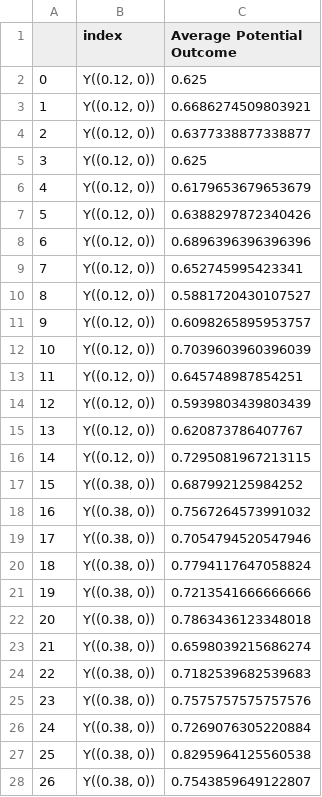
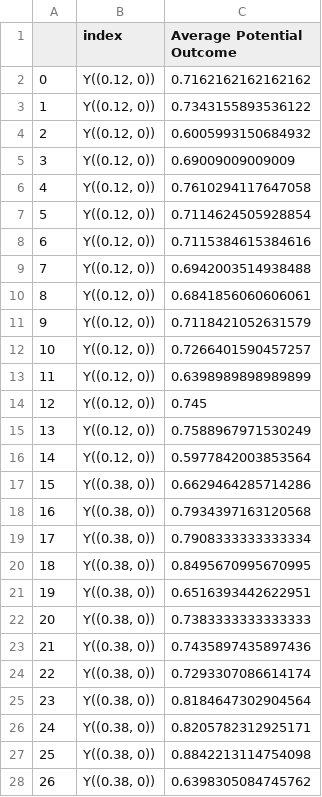
Before and after one commit to Hockey86/iic_causal_inference, a CSV file: aim2/average_te_max_age.csv, drawn as a sheet; only a part is shown; the diff covers the shown part only.

```diff
--- a/aim2/average_te_max_age.csv
+++ b/aim2/average_te_max_age.csv
@@ -1,28 +1,28 @@
 ,index,Average Potential Outcome
-0,"Y((0.12, 0))",0.625
-1,"Y((0.12, 0))",0.6686274509803921
-2,"Y((0.12, 0))",0.6377338877338877
-3,"Y((0.12, 0))",0.625
-4,"Y((0.12, 0))",0.6179653679653679
-5,"Y((0.12, 0))",0.6388297872340426
-6,"Y((0.12, 0))",0.6896396396396396
-7,"Y((0.12, 0))",0.652745995423341
-8,"Y((0.12, 0))",0.5881720430107527
-9,"Y((0.12, 0))",0.6098265895953757
-10,"Y((0.12, 0))",0.7039603960396039
-11,"Y((0.12, 0))",0.645748987854251
-12,"Y((0.12, 0))",0.5939803439803439
-13,"Y((0.12, 0))",0.620873786407767
-14,"Y((0.12, 0))",0.7295081967213115
-15,"Y((0.38, 0))",0.687992125984252
-16,"Y((0.38, 0))",0.7567264573991032
-17,"Y((0.38, 0))",0.7054794520547946
-18,"Y((0.38, 0))",0.7794117647058824
-19,"Y((0.38, 0))",0.7213541666666666
-20,"Y((0.38, 0))",0.7863436123348018
-21,"Y((0.38, 0))",0.6598039215686274
-22,"Y((0.38, 0))",0.7182539682539683
-23,"Y((0.38, 0))",0.7575757575757576
-24,"Y((0.38, 0))",0.7269076305220884
-25,"Y((0.38, 0))",0.8295964125560538
-26,"Y((0.38, 0))",0.7543859649122807
+0,"Y((0.12, 0))",0.7162162162162162
+1,"Y((0.12, 0))",0.7343155893536122
+2,"Y((0.12, 0))",0.6005993150684932
+3,"Y((0.12, 0))",0.69009009009009
+4,"Y((0.12, 0))",0.7610294117647058
+5,"Y((0.12, 0))",0.7114624505928854
+6,"Y((0.12, 0))",0.7115384615384616
+7,"Y((0.12, 0))",0.6942003514938488
+8,"Y((0.12, 0))",0.6841856060606061
+9,"Y((0.12, 0))",0.7118421052631579
+10,"Y((0.12, 0))",0.7266401590457257
+11,"Y((0.12, 0))",0.6398989898989899
+12,"Y((0.12, 0))",0.745
+13,"Y((0.12, 0))",0.7588967971530249
+14,"Y((0.12, 0))",0.5977842003853564
+15,"Y((0.38, 0))",0.6629464285714286
+16,"Y((0.38, 0))",0.7934397163120568
+17,"Y((0.38, 0))",0.7908333333333334
+18,"Y((0.38, 0))",0.8495670995670995
+19,"Y((0.38, 0))",0.6516393442622951
+20,"Y((0.38, 0))",0.7383333333333333
+21,"Y((0.38, 0))",0.7435897435897436
+22,"Y((0.38, 0))",0.7293307086614174
+23,"Y((0.38, 0))",0.8184647302904564
+24,"Y((0.38, 0))",0.8205782312925171
+25,"Y((0.38, 0))",0.8842213114754098
+26,"Y((0.38, 0))",0.6398305084745762
```
Also changed, not shown: 33 edited cells elsewhere in this file, aim2/average_te_max_c.csv, 9 other files.
